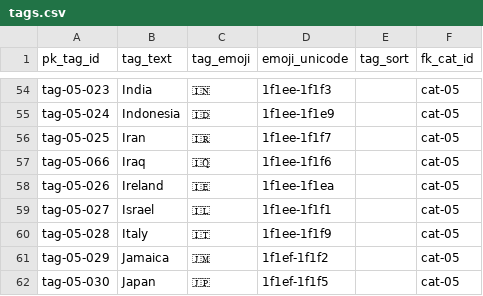
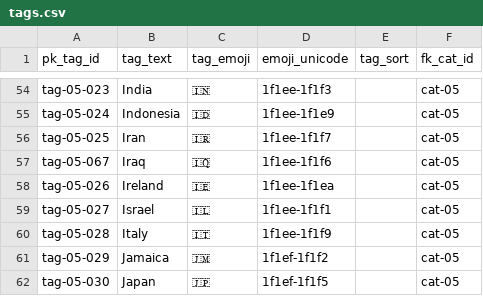
Before and after one commit to aewshopping/history_books, a CSV file: data_csv/tags.csv, drawn as a sheet; only a part is shown, gaps mark what is left out.

```diff
--- a/data_csv/tags.csv
+++ b/data_csv/tags.csv
@@ -56,3 +56,3 @@ tag-05-024,Indonesia,🇮🇩,1f1ee-1f1e9,,cat-05
 tag-05-025,Iran,🇮🇷,1f1ee-1f1f7,,cat-05
-tag-05-066,Iraq,🇮🇶,1f1ee-1f1f6,,cat-05
+tag-05-067,Iraq,🇮🇶,1f1ee-1f1f6,,cat-05
 tag-05-026,Ireland,🇮🇪,1f1ee-1f1ea,,cat-05
```
Also changed, not shown: data_csv/books-tags.csv.
